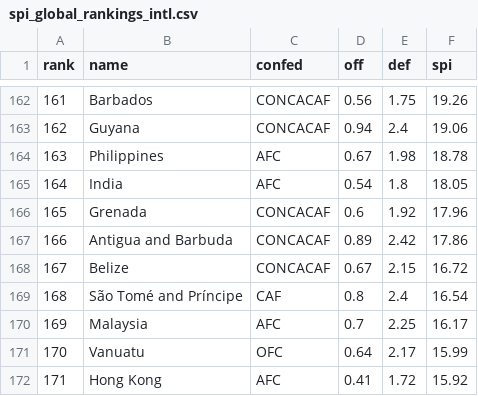
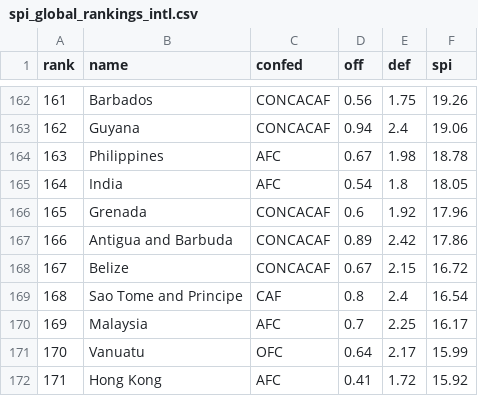
Before and after one commit to Peteeeeeee3/Intro_AI_CW, a CSV file: spi_global_rankings_intl.csv, drawn as a sheet; only a part is shown, gaps mark what is left out; the diff names each change by its address in the sheet, - before the commit and + after, or states it on an @@ line.

Commit message:
update

```diff
--- a/spi_global_rankings_intl.csv
+++ b/spi_global_rankings_intl.csv
-B169 (name): São Tomé and Príncipe
+B169 (name): Sao Tome and Principe
```
